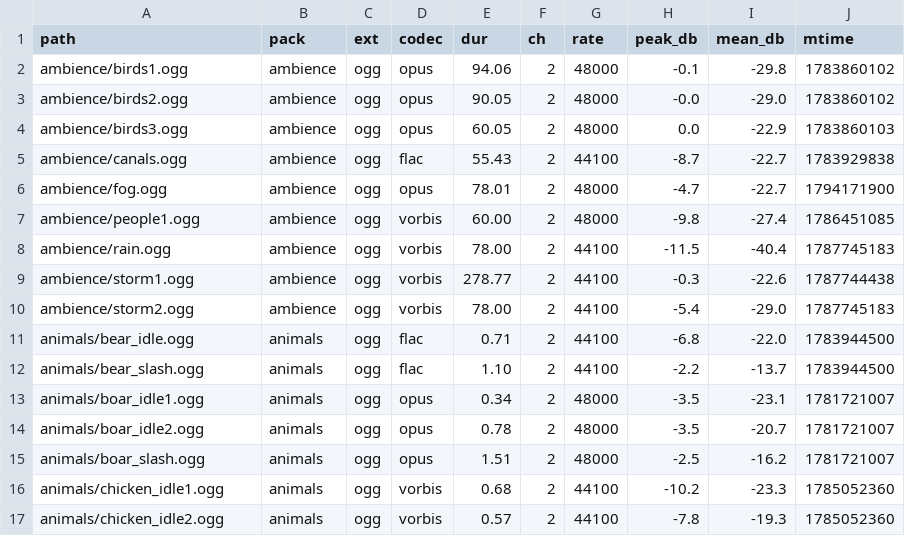
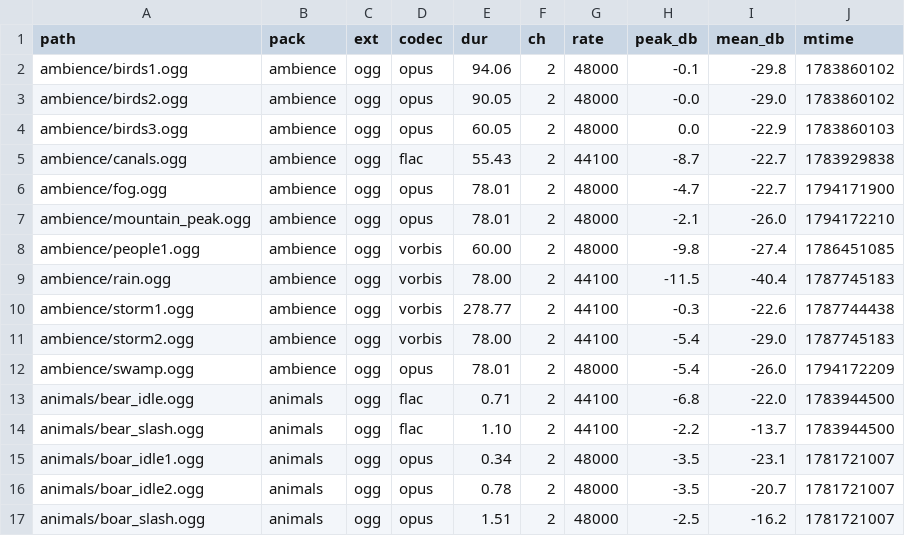
Before and after one commit to felixoki/waken, a TSV file: .claude/skills/fix-audit-item/sounds/game.tsv, drawn as a sheet; only a part is shown; the shorter side is filled out with more unchanged rows.

```diff
--- a/.claude/skills/fix-audit-item/sounds/game.tsv
+++ b/.claude/skills/fix-audit-item/sounds/game.tsv
@@ -6,2 +6,3 @@ ambience/canals.ogg	ambience	ogg	flac	55.43	2	44100	-8.7	-22.7	1783929838
 ambience/fog.ogg	ambience	ogg	opus	78.01	2	48000	-4.7	-22.7	1794171900
+ambience/mountain_peak.ogg	ambience	ogg	opus	78.01	2	48000	-2.1	-26.0	1794172210
 ambience/people1.ogg	ambience	ogg	vorbis	60.00	2	48000	-9.8	-27.4	1786451085
@@ -10,2 +11,3 @@ ambience/storm1.ogg	ambience	ogg	vorbis	278.77	2	44100	-0.3	-22.6	1787744438
 ambience/storm2.ogg	ambience	ogg	vorbis	78.00	2	44100	-5.4	-29.0	1787745183
+ambience/swamp.ogg	ambience	ogg	opus	78.01	2	48000	-5.4	-26.0	1794172209
 animals/bear_idle.ogg	animals	ogg	flac	0.71	2	44100	-6.8	-22.0	1783944500
```
Also changed, not shown: 13 other files.
